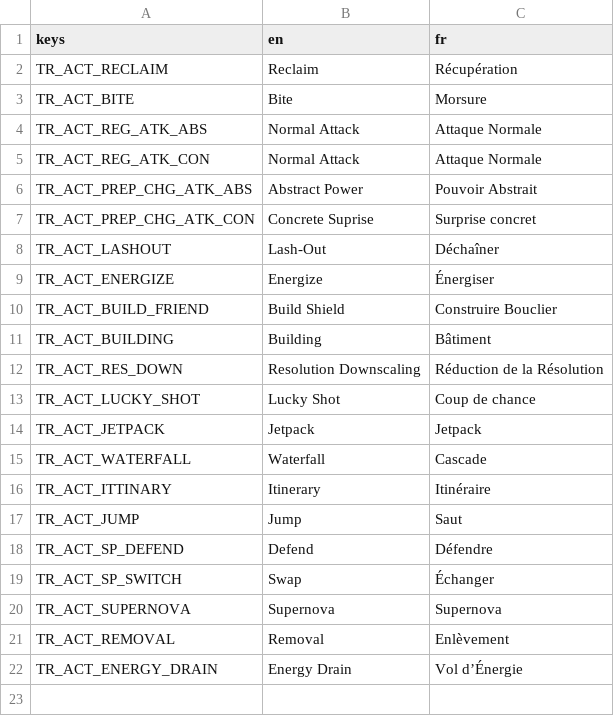
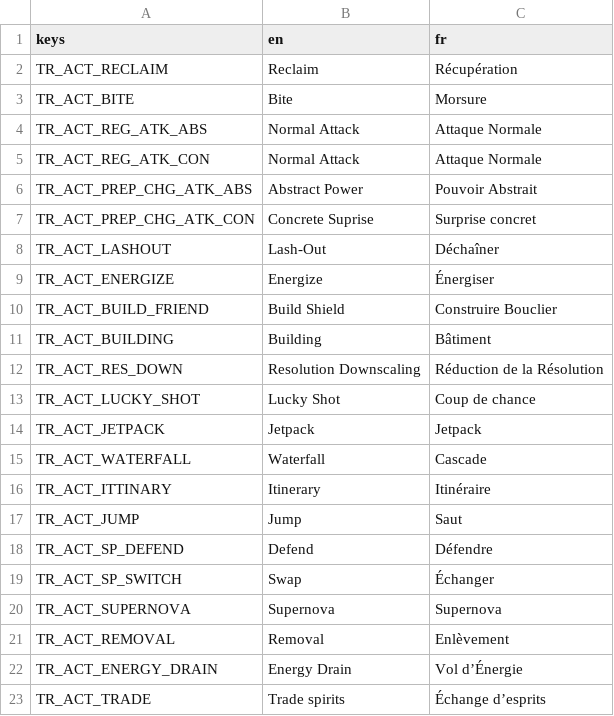
Before and after one commit to nathannino/switch-ups-proto-public, a CSV file: switch-ups-godot/translations/Actions.csv, drawn as a sheet.

Commit message:
Discard action data correctly when switching between teams

```diff
--- a/switch-ups-godot/translations/Actions.csv
+++ b/switch-ups-godot/translations/Actions.csv
@@ -22 +22,2 @@ TR_ACT_REMOVAL;Removal;Enlèvement
 TR_ACT_ENERGY_DRAIN;Energy Drain;Vol d’Énergie
+TR_ACT_TRADE;Trade spirits;Échange d’esprits
```
Also changed, not shown: switch-ups-godot/translations/Components.csv, 13 other files.
